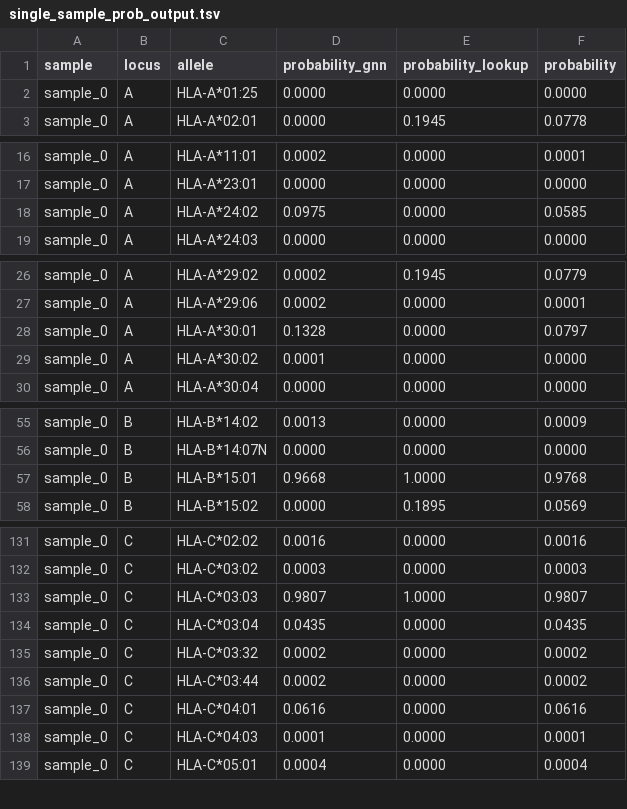
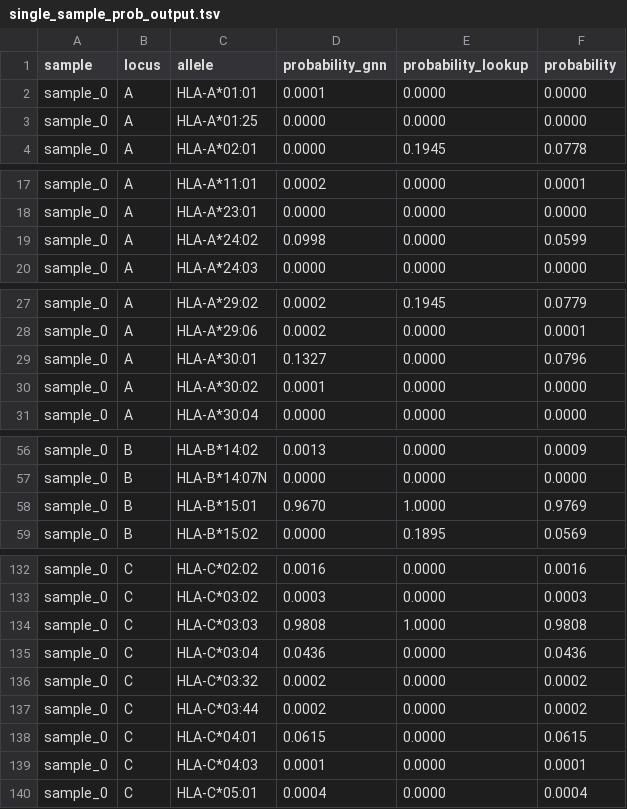
Before and after one commit to AG-Walz/immunotype, a TSV file: src/immunotype/examples/single_sample_prob_output.tsv, drawn as a sheet; only a part is shown, gaps mark what is left out; the diff covers the shown part only.

```diff
--- a/src/immunotype/examples/single_sample_prob_output.tsv
+++ b/src/immunotype/examples/single_sample_prob_output.tsv
@@ -1,2 +1,3 @@
 sample	locus	allele	probability_gnn	probability_lookup	probability
+sample_0	A	HLA-A*01:01	0.0001	0.0000	0.0000
 sample_0	A	HLA-A*01:25	0.0000	0.0000	0.0000
@@ -17,3 +18,3 @@ sample_0	A	HLA-A*11:01	0.0002	0.0000	0.0001
 sample_0	A	HLA-A*23:01	0.0000	0.0000	0.0000
-sample_0	A	HLA-A*24:02	0.0975	0.0000	0.0585
+sample_0	A	HLA-A*24:02	0.0998	0.0000	0.0599
 sample_0	A	HLA-A*24:03	0.0000	0.0000	0.0000
@@ -27,3 +28,3 @@ sample_0	A	HLA-A*29:02	0.0002	0.1945	0.0779
 sample_0	A	HLA-A*29:06	0.0002	0.0000	0.0001
-sample_0	A	HLA-A*30:01	0.1328	0.0000	0.0797
+sample_0	A	HLA-A*30:01	0.1327	0.0000	0.0796
 sample_0	A	HLA-A*30:02	0.0001	0.0000	0.0000
@@ -56,3 +57,3 @@ sample_0	B	HLA-B*14:02	0.0013	0.0000	0.0009
 sample_0	B	HLA-B*14:07N	0.0000	0.0000	0.0000
-sample_0	B	HLA-B*15:01	0.9668	1.0000	0.9768
+sample_0	B	HLA-B*15:01	0.9670	1.0000	0.9769
 sample_0	B	HLA-B*15:02	0.0000	0.1895	0.0569
@@ -132,7 +133,7 @@ sample_0	C	HLA-C*02:02	0.0016	0.0000	0.0016
 sample_0	C	HLA-C*03:02	0.0003	0.0000	0.0003
-sample_0	C	HLA-C*03:03	0.9807	1.0000	0.9807
-sample_0	C	HLA-C*03:04	0.0435	0.0000	0.0435
+sample_0	C	HLA-C*03:03	0.9808	1.0000	0.9808
+sample_0	C	HLA-C*03:04	0.0436	0.0000	0.0436
 sample_0	C	HLA-C*03:32	0.0002	0.0000	0.0002
 sample_0	C	HLA-C*03:44	0.0002	0.0000	0.0002
-sample_0	C	HLA-C*04:01	0.0616	0.0000	0.0616
+sample_0	C	HLA-C*04:01	0.0615	0.0000	0.0615
 sample_0	C	HLA-C*04:03	0.0001	0.0000	0.0001
```
Also changed, not shown: 4 edited cells elsewhere in this file, src/immunotype/examples/multi_sample_prob_output.tsv, src/immunotype/examples/multi_sample_typing_output.tsv, 5 other files.
